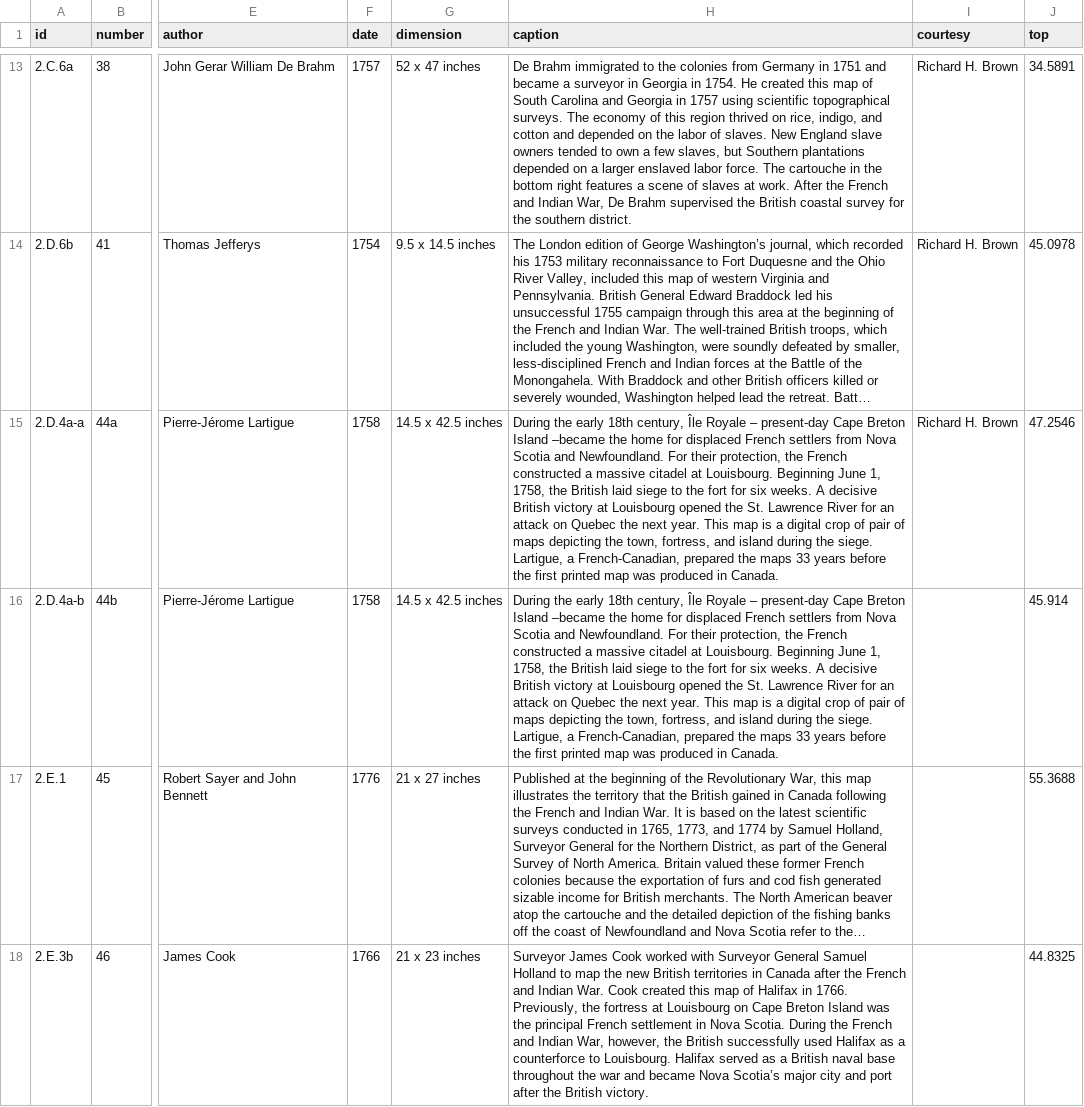
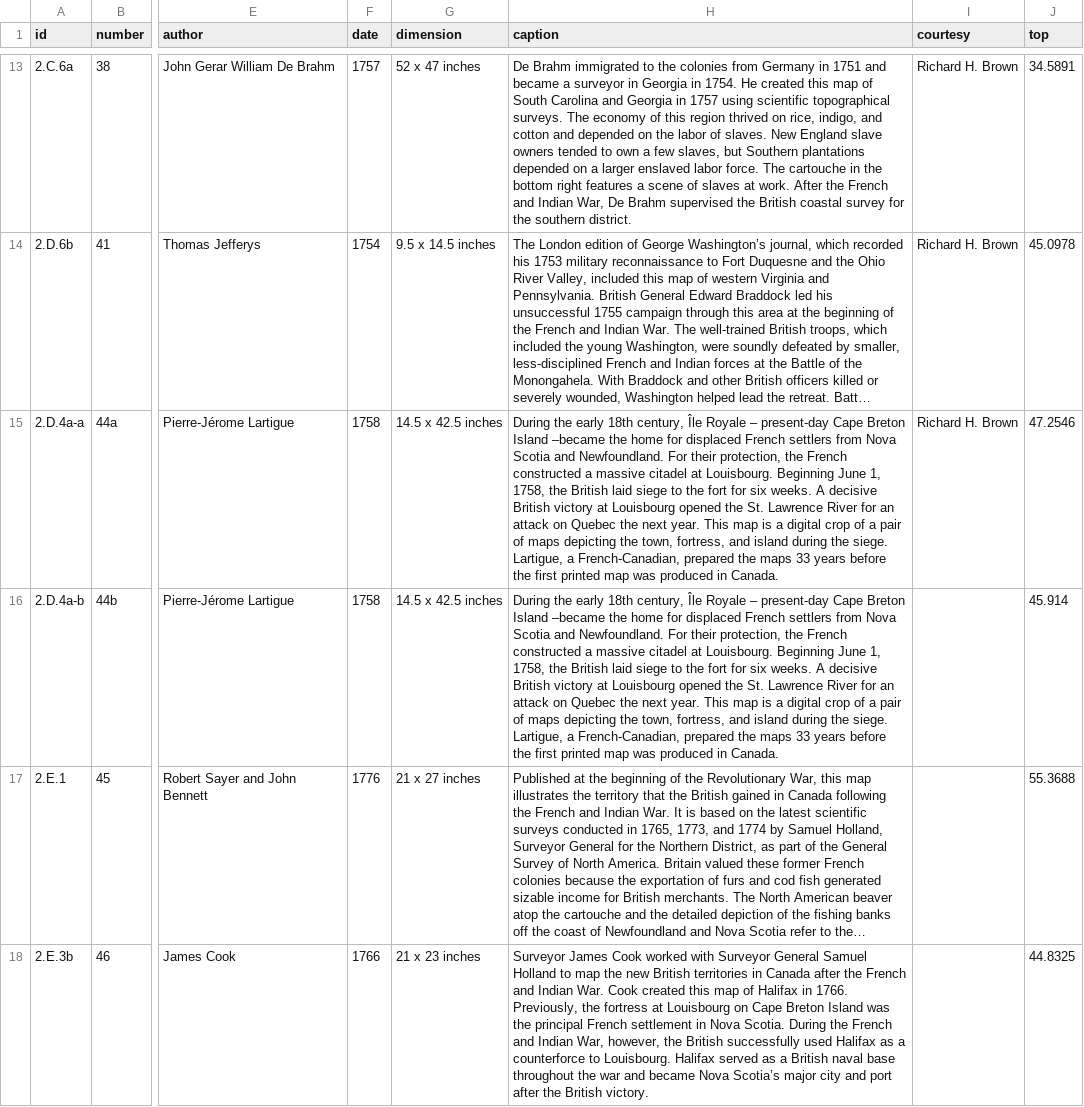
Before and after one commit to axismaps/zooming-in-on-history, a CSV file: data/csv/maps.csv, drawn as a sheet; only a part is shown, gaps mark what is left out; long unchanged cells end in …; the diff names each change by its address in the sheet, - before the commit and + after, or states it on an @@ line.

Commit message:
Small copyedit on previous commit

```diff
--- a/data/csv/maps.csv
+++ b/data/csv/maps.csv
-H15:H16 (caption): …crop of pair of…
+H15:H16 (caption): …crop of a pair of…
```
